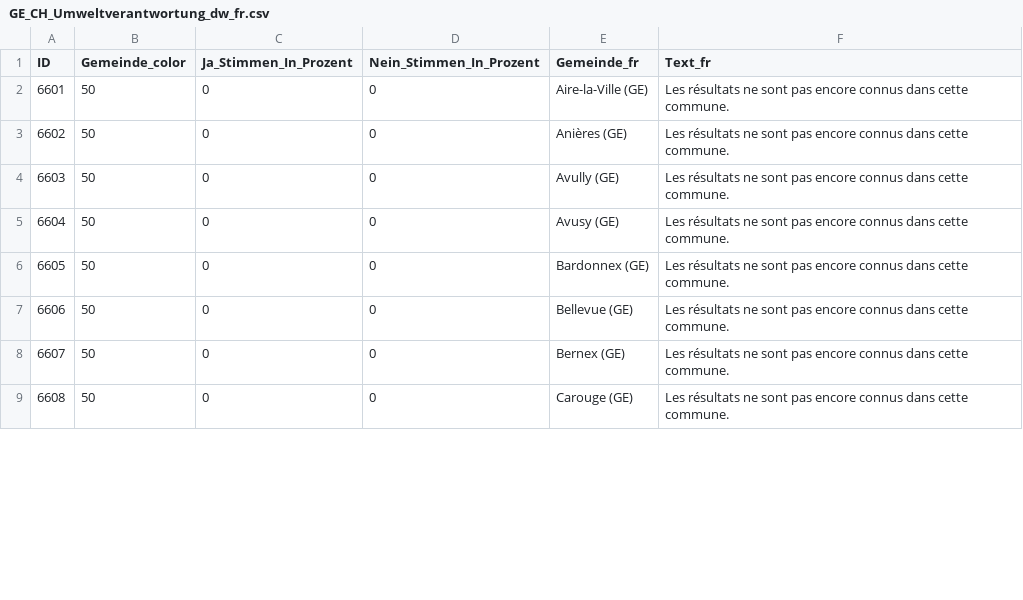
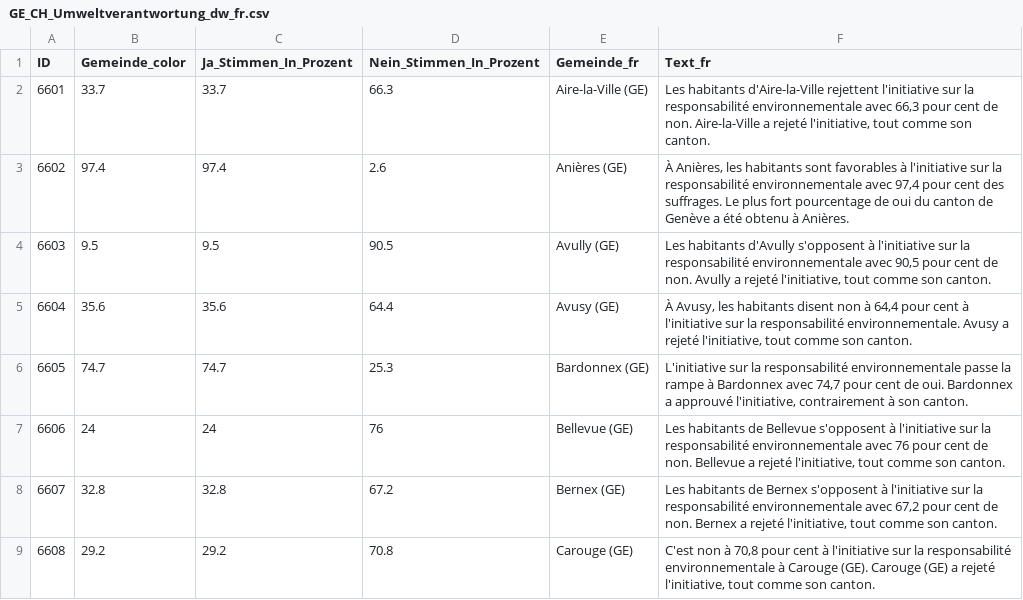
Before and after one commit to awp-finanznachrichten/lena_februar2025, a CSV file: Output_Cantons/GE_CH_Umweltverantwortung_dw_fr.csv, drawn as a sheet; only a part is shown; the diff covers the shown part only.

```diff
--- a/Output_Cantons/GE_CH_Umweltverantwortung_dw_fr.csv
+++ b/Output_Cantons/GE_CH_Umweltverantwortung_dw_fr.csv
@@ -1,9 +1,9 @@
 "ID","Gemeinde_color","Ja_Stimmen_In_Prozent","Nein_Stimmen_In_Prozent","Gemeinde_fr","Text_fr"
-6601,50,0,0,"Aire-la-Ville (GE)","Les résultats ne sont pas encore connus dans cette commune."
-6602,50,0,0,"Anières (GE)","Les résultats ne sont pas encore connus dans cette commune."
-6603,50,0,0,"Avully (GE)","Les résultats ne sont pas encore connus dans cette commune."
-6604,50,0,0,"Avusy (GE)","Les résultats ne sont pas encore connus dans cette commune."
-6605,50,0,0,"Bardonnex (GE)","Les résultats ne sont pas encore connus dans cette commune."
-6606,50,0,0,"Bellevue (GE)","Les résultats ne sont pas encore connus dans cette commune."
-6607,50,0,0,"Bernex (GE)","Les résultats ne sont pas encore connus dans cette commune."
-6608,50,0,0,"Carouge (GE)","Les résultats ne sont pas encore connus dans cette commune."
+6601,33.7,33.7,66.3,"Aire-la-Ville (GE)","Les habitants d'Aire-la-Ville rejettent l'initiative sur la responsabilité environnementale avec 66,3 pour cent de non. Aire-la-Ville a rejeté l'initiative, tout comme son canton."
+6602,97.4,97.4,2.6,"Anières (GE)","À Anières, les habitants sont favorables à l'initiative sur la responsabilité environnementale avec 97,4 pour cent des suffrages. Le plus fort pourcentage de oui du canton de Genève a été obtenu à Anières."
+6603,9.5,9.5,90.5,"Avully (GE)","Les habitants d'Avully s'opposent à l'initiative sur la responsabilité environnementale avec 90,5 pour cent de non. Avully a rejeté l'initiative, tout comme son canton."
+6604,35.6,35.6,64.4,"Avusy (GE)","À Avusy, les habitants disent non à 64,4 pour cent à l'initiative sur la responsabilité environnementale. Avusy a rejeté l'initiative, tout comme son canton."
+6605,74.7,74.7,25.3,"Bardonnex (GE)","L'initiative sur la responsabilité environnementale passe la rampe à Bardonnex avec 74,7 pour cent de oui. Bardonnex a approuvé l'initiative, contrairement à son canton."
+6606,24,24,76,"Bellevue (GE)","Les habitants de Bellevue s'opposent à l'initiative sur la responsabilité environnementale avec 76 pour cent de non. Bellevue a rejeté l'initiative, tout comme son canton."
+6607,32.8,32.8,67.2,"Bernex (GE)","Les habitants de Bernex s'opposent à l'initiative sur la responsabilité environnementale avec 67,2 pour cent de non. Bernex a rejeté l'initiative, tout comme son canton."
+6608,29.2,29.2,70.8,"Carouge (GE)","C'est non à 70,8 pour cent à l'initiative sur la responsabilité environnementale à Carouge (GE). Carouge (GE) a rejeté l'initiative, tout comme son canton."
```
Also changed, not shown: 148 edited cells elsewhere in this file, Output_Cantons/AR_CH_Umweltverantwortung_dw_de.csv, Output_Cantons/NE_CH_Umweltverantwortung_dw_fr.csv, 37 other files.
